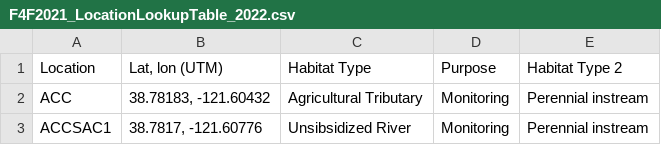
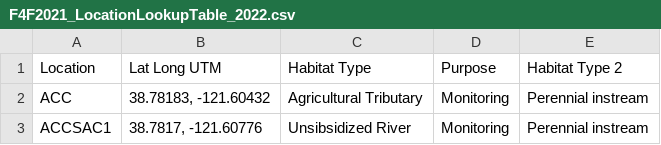
Before and after one commit to FlowWest/edi.996.1, a CSV file: data/2022_update/F4F2021_LocationLookupTable_2022.csv, drawn as a sheet; only a part is shown.

Commit message:
updating location name, redo

```diff
--- a/data/2022_update/F4F2021_LocationLookupTable_2022.csv
+++ b/data/2022_update/F4F2021_LocationLookupTable_2022.csv
@@ -1,2 +1,2 @@
-Location,"Lat, lon (UTM)",Habitat Type,Purpose,Habitat Type 2
+Location,Lat Long UTM,Habitat Type,Purpose,Habitat Type 2
 ACC,"38.78183, -121.60432",Agricultural Tributary,Monitoring,Perennial instream
```
